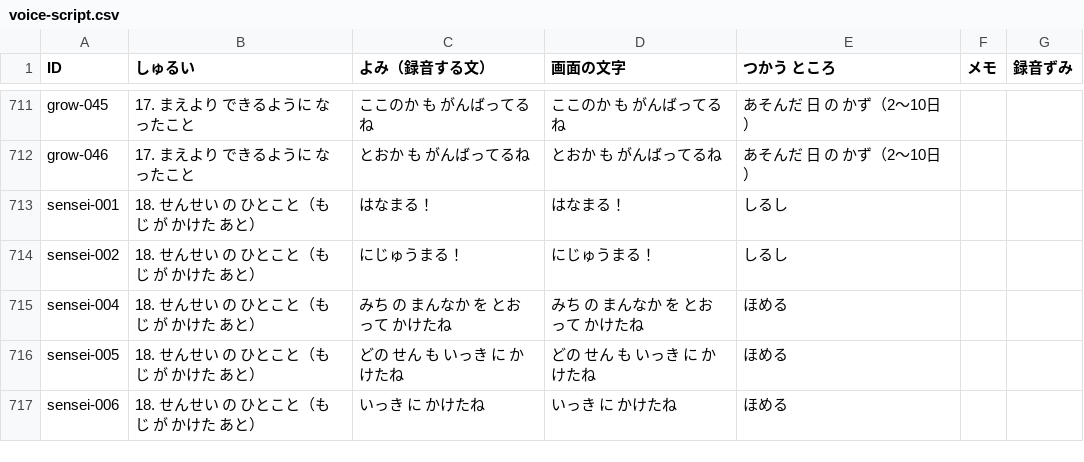
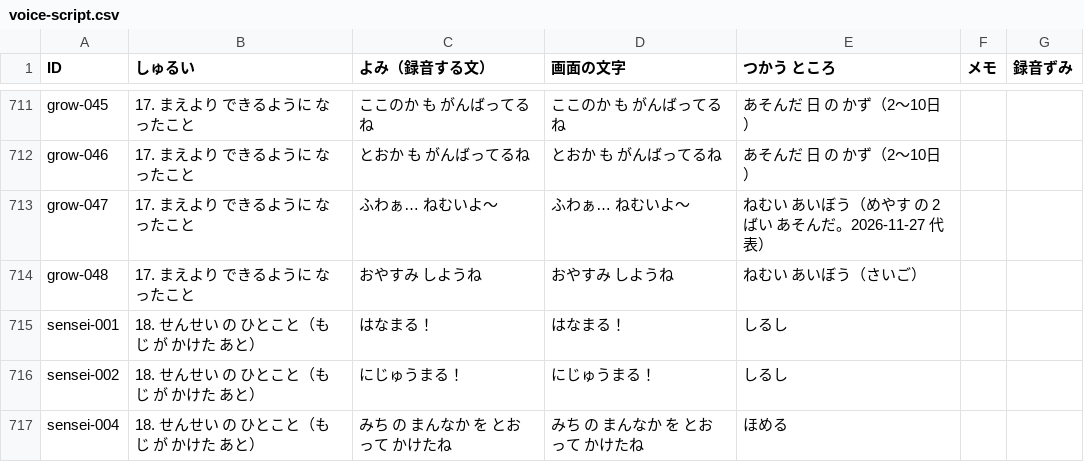
Before and after one commit to matsudevwork-beep/matsudevwork-beep.github.io, a CSV file: docs/voice-script.csv, drawn as a sheet; only a part is shown, gaps mark what is left out; the shorter side is filled out with more unchanged rows.

```diff
--- a/docs/voice-script.csv
+++ b/docs/voice-script.csv
@@ -712,2 +712,4 @@
 "grow-046","17. まえより できるように なったこと","とおか も がんばってるね","とおか も がんばってるね","あそんだ 日 の かず（2〜10日）","",""
+"grow-047","17. まえより できるように なったこと","ふわぁ… ねむいよ〜","ふわぁ… ねむいよ〜","ねむい あいぼう（めやす の 2ばい あそんだ。2026-11-27 代表）","",""
+"grow-048","17. まえより できるように なったこと","おやすみ しようね","おやすみ しようね","ねむい あいぼう（さいご）","",""
 "sensei-001","18. せんせい の ひとこと（もじ が かけた あと）","はなまる！","はなまる！","しるし","",""
```
Also changed, not shown: 10 other files.
